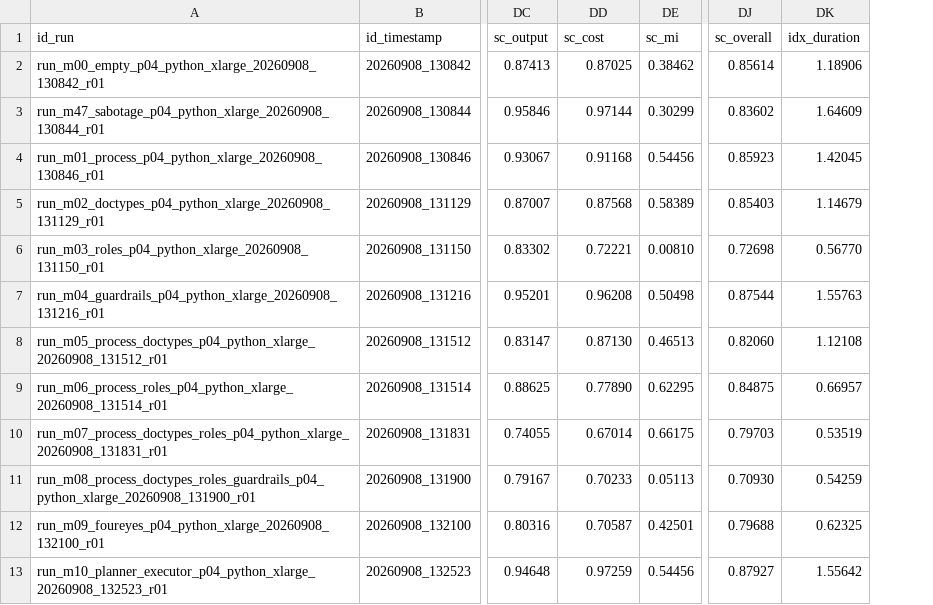
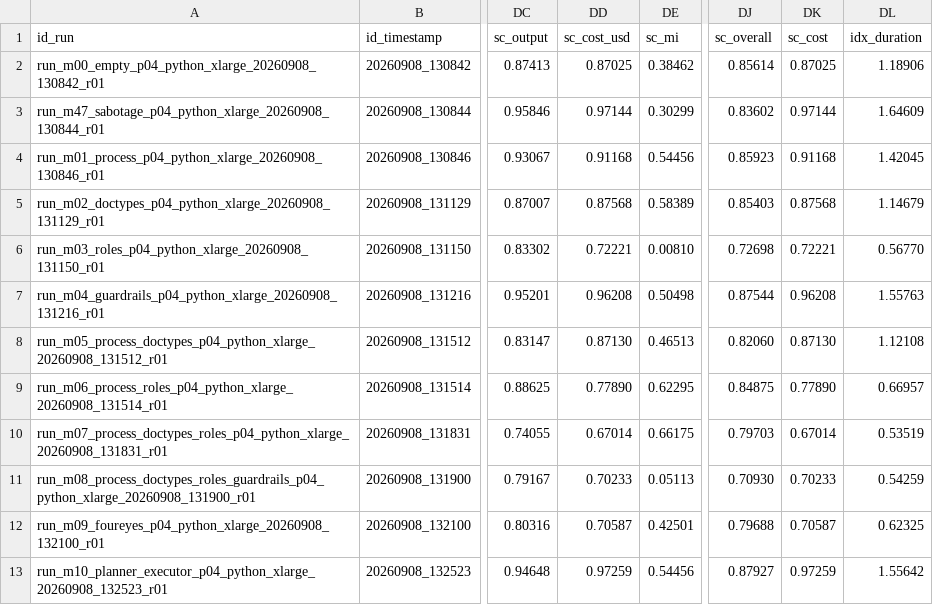
Before and after one commit to FrankPSch/OpenAgentsGym, a CSV file: results_repository.csv, drawn as a sheet; only a part is shown, gaps mark what is left out; the diff names each change by its address in the sheet, - before the commit and + after, or states it on an @@ line.

```diff
--- a/results_repository.csv
+++ b/results_repository.csv
+column DK (sc_cost), rows 2-13: 0.87025 | 0.97144 | 0.91168 | 0.87568 | 0.72221 | 0.96208 | 0.87130 | 0.77890 | 0.67014 | 0.70233 | 0.70587 | 0.97259
-DD1: sc_cost
+DD1: sc_cost_usd
```
Also changed, not shown: 6 other files.
